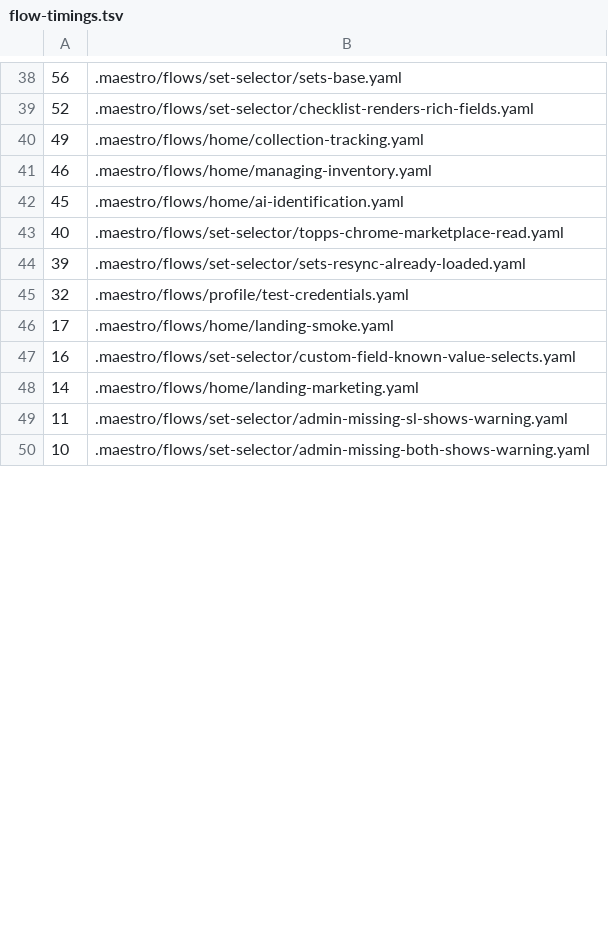
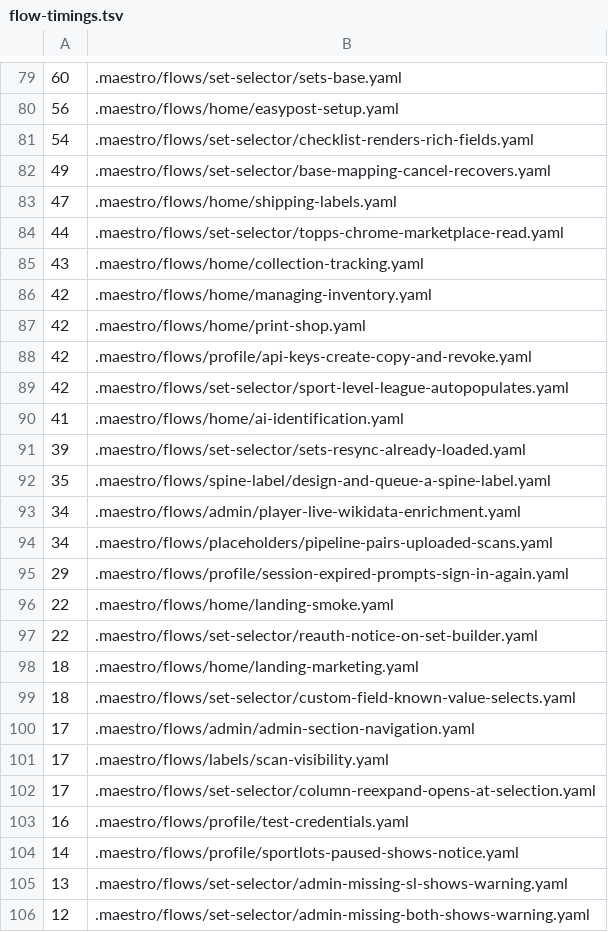
Before and after one commit to neonbinder/neonbinder, a TSV file: apps/web/.maestro/flow-timings.tsv, drawn as a sheet; only a part is shown, gaps mark what is left out; the diff covers the shown part only.

```diff
--- a/apps/web/.maestro/flow-timings.tsv
+++ b/apps/web/.maestro/flow-timings.tsv
@@ -38,13 +79,28 @@
-56	.maestro/flows/set-selector/sets-base.yaml
-52	.maestro/flows/set-selector/checklist-renders-rich-fields.yaml
-49	.maestro/flows/home/collection-tracking.yaml
-46	.maestro/flows/home/managing-inventory.yaml
-45	.maestro/flows/home/ai-identification.yaml
-40	.maestro/flows/set-selector/topps-chrome-marketplace-read.yaml
+60	.maestro/flows/set-selector/sets-base.yaml
+56	.maestro/flows/home/easypost-setup.yaml
+54	.maestro/flows/set-selector/checklist-renders-rich-fields.yaml
+49	.maestro/flows/set-selector/base-mapping-cancel-recovers.yaml
+47	.maestro/flows/home/shipping-labels.yaml
+44	.maestro/flows/set-selector/topps-chrome-marketplace-read.yaml
+43	.maestro/flows/home/collection-tracking.yaml
+42	.maestro/flows/home/managing-inventory.yaml
+42	.maestro/flows/home/print-shop.yaml
+42	.maestro/flows/profile/api-keys-create-copy-and-revoke.yaml
+42	.maestro/flows/set-selector/sport-level-league-autopopulates.yaml
+41	.maestro/flows/home/ai-identification.yaml
 39	.maestro/flows/set-selector/sets-resync-already-loaded.yaml
-32	.maestro/flows/profile/test-credentials.yaml
-17	.maestro/flows/home/landing-smoke.yaml
-16	.maestro/flows/set-selector/custom-field-known-value-selects.yaml
-14	.maestro/flows/home/landing-marketing.yaml
-11	.maestro/flows/set-selector/admin-missing-sl-shows-warning.yaml
-10	.maestro/flows/set-selector/admin-missing-both-shows-warning.yaml
+35	.maestro/flows/spine-label/design-and-queue-a-spine-label.yaml
+34	.maestro/flows/admin/player-live-wikidata-enrichment.yaml
+34	.maestro/flows/placeholders/pipeline-pairs-uploaded-scans.yaml
+29	.maestro/flows/profile/session-expired-prompts-sign-in-again.yaml
+22	.maestro/flows/home/landing-smoke.yaml
+22	.maestro/flows/set-selector/reauth-notice-on-set-builder.yaml
+18	.maestro/flows/home/landing-marketing.yaml
+18	.maestro/flows/set-selector/custom-field-known-value-selects.yaml
+17	.maestro/flows/admin/admin-section-navigation.yaml
+17	.maestro/flows/labels/scan-visibility.yaml
+17	.maestro/flows/set-selector/column-reexpand-opens-at-selection.yaml
+16	.maestro/flows/profile/test-credentials.yaml
+14	.maestro/flows/profile/sportlots-paused-shows-notice.yaml
+13	.maestro/flows/set-selector/admin-missing-sl-shows-warning.yaml
+12	.maestro/flows/set-selector/admin-missing-both-shows-warning.yaml
```
Also changed, not shown: 50 added rows, 6 removed rows and 19 edited cells elsewhere in this file.
